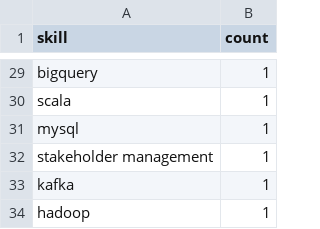
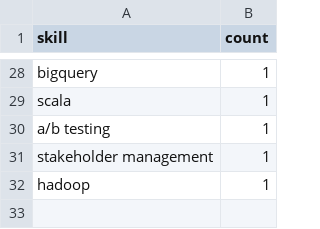
Before and after one commit to Maneeshraja19/job-market-intelligence, a CSV file: data/processed/skill_counts.csv, drawn as a sheet; only a part is shown, gaps mark what is left out; the diff covers the shown part only.

```diff
--- a/data/processed/skill_counts.csv
+++ b/data/processed/skill_counts.csv
@@ -30,5 +29,4 @@ bigquery,1
 scala,1
-mysql,1
+a/b testing,1
 stakeholder management,1
-kafka,1
 hadoop,1
```
Also changed, not shown: 11 added rows, 12 removed rows and 12 edited cells elsewhere in this file, 1 other file.
